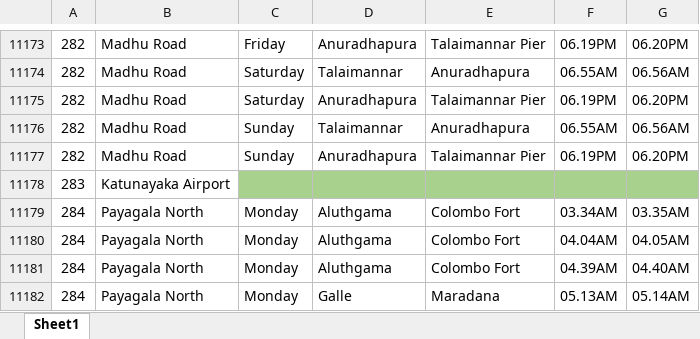
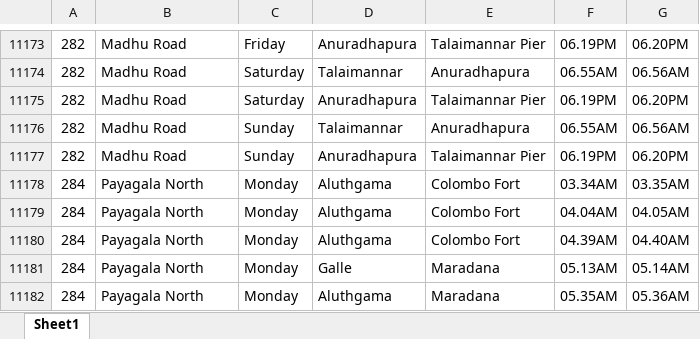
Before and after one commit to DidulSeneviratne/git-test1, an Excel workbook: demo-3/src/main/resources/Book3.xlsx, sheet Sheet1, drawn as a sheet; only a part is shown, gaps mark what is left out; the shorter side is filled out with more unchanged rows; values as stored, in another font and other column widths than the file's, no borders; the diff names each change by its address in the sheet, - before the commit and + after, or states it on an @@ line.

```diff
--- a/demo-3/src/main/resources/Book3.xlsx (sheet Sheet1)
+++ b/demo-3/src/main/resources/Book3.xlsx (sheet Sheet1)
-row 11178: 283 | Katunayaka Airport
```
Also changed, not shown: demo-3/src/main/resources/Book1.xlsx, demo-3/src/main/resources/Book4.xlsx.
